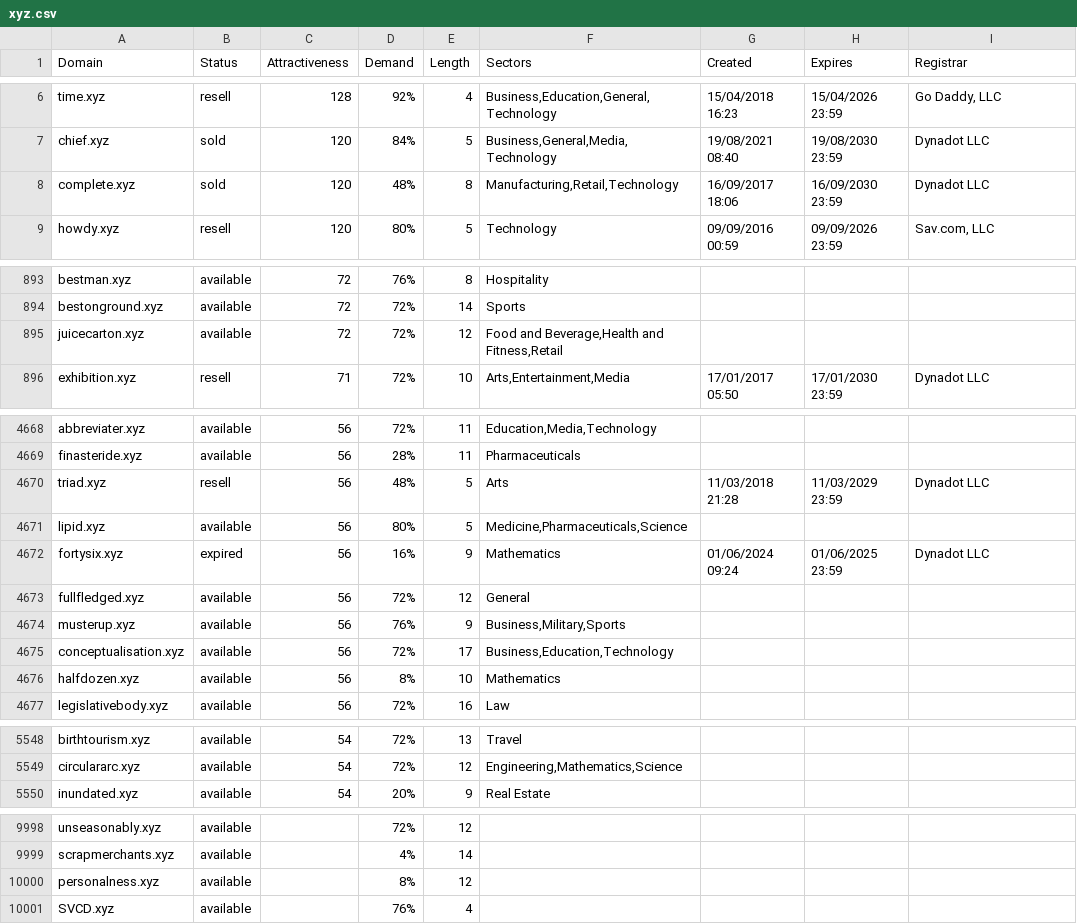
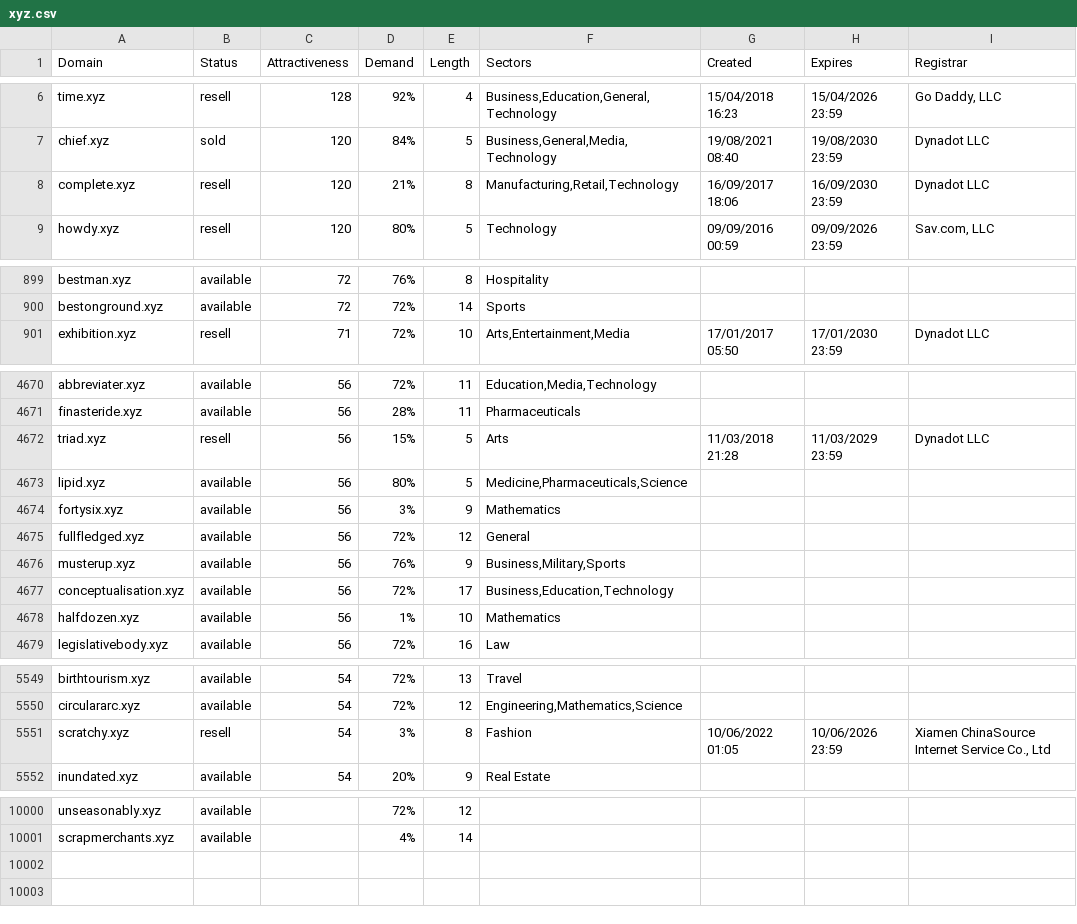
Before and after one commit to UniqueDomains/xyz-oneword-domains, a CSV file: xyz.csv, drawn as a sheet; only a part is shown, gaps mark what is left out; the diff covers the shown part only.

```diff
--- a/xyz.csv
+++ b/xyz.csv
@@ -7,3 +7,3 @@ time.xyz,resell,128,92%,4,"Business,Education,General,Technology",15/04/2018 16:
 chief.xyz,sold,120,84%,5,"Business,General,Media,Technology",19/08/2021 08:40,19/08/2030 23:59,Dynadot LLC
-complete.xyz,sold,120,48%,8,"Manufacturing,Retail,Technology",16/09/2017 18:06,16/09/2030 23:59,Dynadot LLC
+complete.xyz,resell,120,21%,8,"Manufacturing,Retail,Technology",16/09/2017 18:06,16/09/2030 23:59,Dynadot LLC
 howdy.xyz,resell,120,80%,5,Technology,09/09/2016 00:59,09/09/2026 23:59,"Sav.com, LLC"
@@ -894,3 +900,2 @@ bestman.xyz,available,72,76%,8,Hospitality,,,
 bestonground.xyz,available,72,72%,14,Sports,,,
-juicecarton.xyz,available,72,72%,12,"Food and Beverage,Health and Fitness,Retail",,,
 exhibition.xyz,resell,71,72%,10,"Arts,Entertainment,Media",17/01/2017 05:50,17/01/2030 23:59,Dynadot LLC
@@ -4669,5 +4671,5 @@ abbreviater.xyz,available,56,72%,11,"Education,Media,Technology",,,
 finasteride.xyz,available,56,28%,11,Pharmaceuticals,,,
-triad.xyz,resell,56,48%,5,Arts,11/03/2018 21:28,11/03/2029 23:59,Dynadot LLC
+triad.xyz,resell,56,15%,5,Arts,11/03/2018 21:28,11/03/2029 23:59,Dynadot LLC
 lipid.xyz,available,56,80%,5,"Medicine,Pharmaceuticals,Science",,,
-fortysix.xyz,expired,56,16%,9,Mathematics,01/06/2024 09:24,01/06/2025 23:59,Dynadot LLC
+fortysix.xyz,available,56,3%,9,Mathematics,,,
 fullfledged.xyz,available,56,72%,12,General,,,
@@ -4675,3 +4677,3 @@ musterup.xyz,available,56,76%,9,"Business,Military,Sports",,,
 conceptualisation.xyz,available,56,72%,17,"Business,Education,Technology",,,
-halfdozen.xyz,available,56,8%,10,Mathematics,,,
+halfdozen.xyz,available,56,1%,10,Mathematics,,,
 legislativebody.xyz,available,56,72%,16,Law,,,
@@ -5549,2 +5550,3 @@ birthtourism.xyz,available,54,72%,13,Travel,,,
 circulararc.xyz,available,54,72%,12,"Engineering,Mathematics,Science",,,
+scratchy.xyz,resell,54,3%,8,Fashion,10/06/2022 01:05,10/06/2026 23:59,"Xiamen ChinaSource Internet Service Co., Ltd"
 inundated.xyz,available,54,20%,9,Real Estate,,,
@@ -9999,3 +10001 @@ unseasonably.xyz,available,,72%,12,,,,
 scrapmerchants.xyz,available,,4%,14,,,,
-personalness.xyz,available,,8%,12,,,,
-SVCD.xyz,available,,76%,4,,,,
```
Also changed, not shown: 7 added rows, 5 removed rows and 65 edited cells elsewhere in this file, 2 other files.
